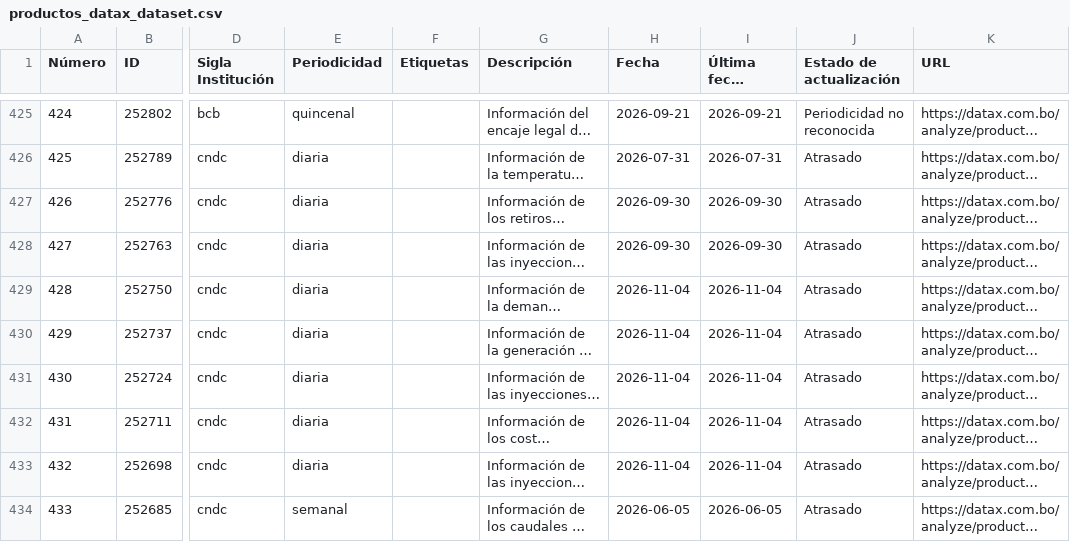
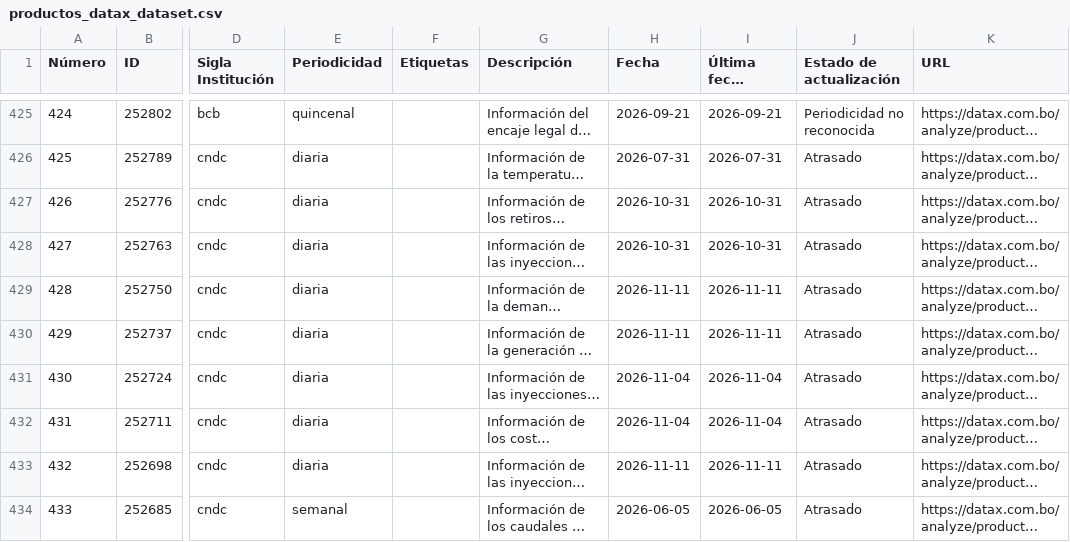
Before and after one commit to Feliverse/PortalScrapper, a CSV file: v2/productos_datax_dataset.csv, drawn as a sheet; only a part is shown, gaps mark what is left out; long unchanged cells end in …; the diff covers the shown part only; the diff names each change by its address in the sheet, - before the commit and + after, or states it on an @@ line.

```diff
--- a/v2/productos_datax_dataset.csv
+++ b/v2/productos_datax_dataset.csv
-H427:H428 (Fecha): 2026-09-30
+H427:H428 (Fecha): 2026-10-31
-I427:I428 (Última fecha disponible): 2026-09-30
+I427:I428 (Última fecha disponible): 2026-10-31
-H429:H430 (Fecha): 2026-11-04
+H429:H430 (Fecha): 2026-11-11
-I429:I430 (Última fecha disponible): 2026-11-04
+I429:I430 (Última fecha disponible): 2026-11-11
-H433 (Fecha): 2026-11-04
+H433 (Fecha): 2026-11-11
-I433 (Última fecha disponible): 2026-11-04
+I433 (Última fecha disponible): 2026-11-11
```
Also changed, not shown: 131 edited cells elsewhere in this file, 6 other files.
